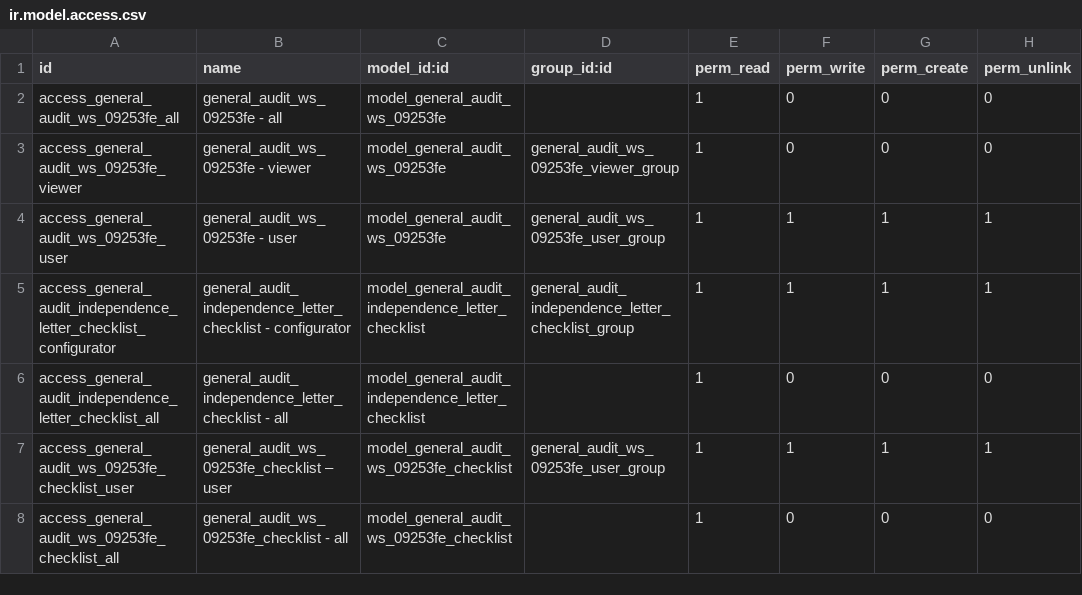
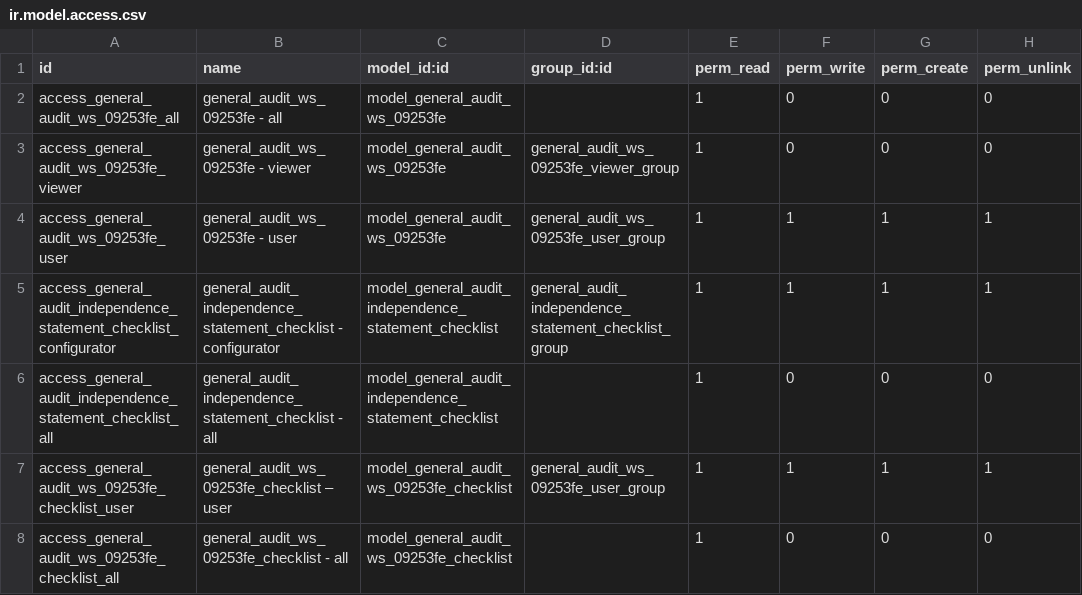
Before and after one commit to open-synergy/ssi-general-audit, a CSV file: ssi_general_audit_worksheet_independence_statement/security/ir.model.access.csv, drawn as a sheet.

Commit message:
Rename model

```diff
--- a/ssi_general_audit_worksheet_independence_statement/security/ir.model.access.csv
+++ b/ssi_general_audit_worksheet_independence_statement/security/ir.model.access.csv
@@ -4,4 +4,4 @@ access_general_audit_ws_09253fe_viewer,general_audit_ws_09253fe - viewer,model_g
 access_general_audit_ws_09253fe_user,general_audit_ws_09253fe - user,model_general_audit_ws_09253fe,general_audit_ws_09253fe_user_group,1,1,1,1
-access_general_audit_independence_letter_checklist_configurator,general_audit_independence_letter_checklist - configurator,model_general_audit_independence_letter_checklist,general_audit_independence_letter_checklist_group,1,1,1,1
-access_general_audit_independence_letter_checklist_all,general_audit_independence_letter_checklist - all,model_general_audit_independence_letter_checklist,,1,0,0,0
+access_general_audit_independence_statement_checklist_configurator,general_audit_independence_statement_checklist - configurator,model_general_audit_independence_statement_checklist,general_audit_independence_statement_checklist_group,1,1,1,1
+access_general_audit_independence_statement_checklist_all,general_audit_independence_statement_checklist - all,model_general_audit_independence_statement_checklist,,1,0,0,0
 access_general_audit_ws_09253fe_checklist_user,general_audit_ws_09253fe_checklist – user,model_general_audit_ws_09253fe_checklist,general_audit_ws_09253fe_user_group,1,1,1,1
```
Also changed, not shown: 5 other files.
